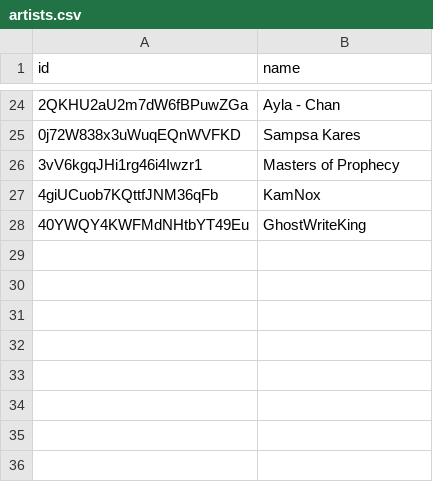
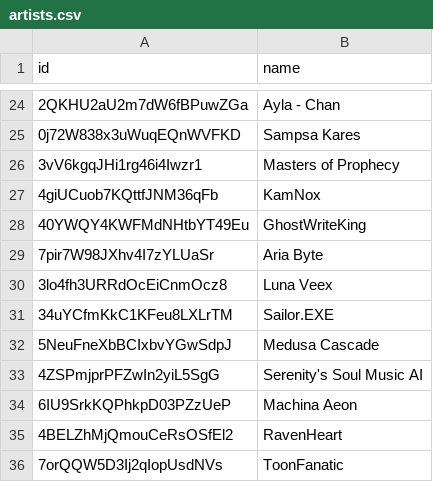
Before and after one commit to TheMrMilchmann/spotify-slop-list, a CSV file: data/artists.csv, drawn as a sheet; only a part is shown, gaps mark what is left out.

Commit message:
feat: update "artists" list

```diff
--- a/data/artists.csv
+++ b/data/artists.csv
@@ -28 +28,9 @@ id,name
 40YWQY4KWFMdNHtbYT49Eu,GhostWriteKing
+7pir7W98JXhv4I7zYLUaSr,Aria Byte
+3lo4fh3URRdOcEiCnmOcz8,Luna Veex
+34uYCfmKkC1KFeu8LXLrTM,Sailor.EXE
+5NeuFneXbBCIxbvYGwSdpJ,Medusa Cascade
+4ZSPmjprPFZwIn2yiL5SgG,Serenity's Soul Music AI
+6IU9SrkKQPhkpD03PZzUeP,Machina Aeon
+4BELZhMjQmouCeRsOSfEl2,RavenHeart
+7orQQW5D3Ij2qIopUsdNVs,ToonFanatic
```
